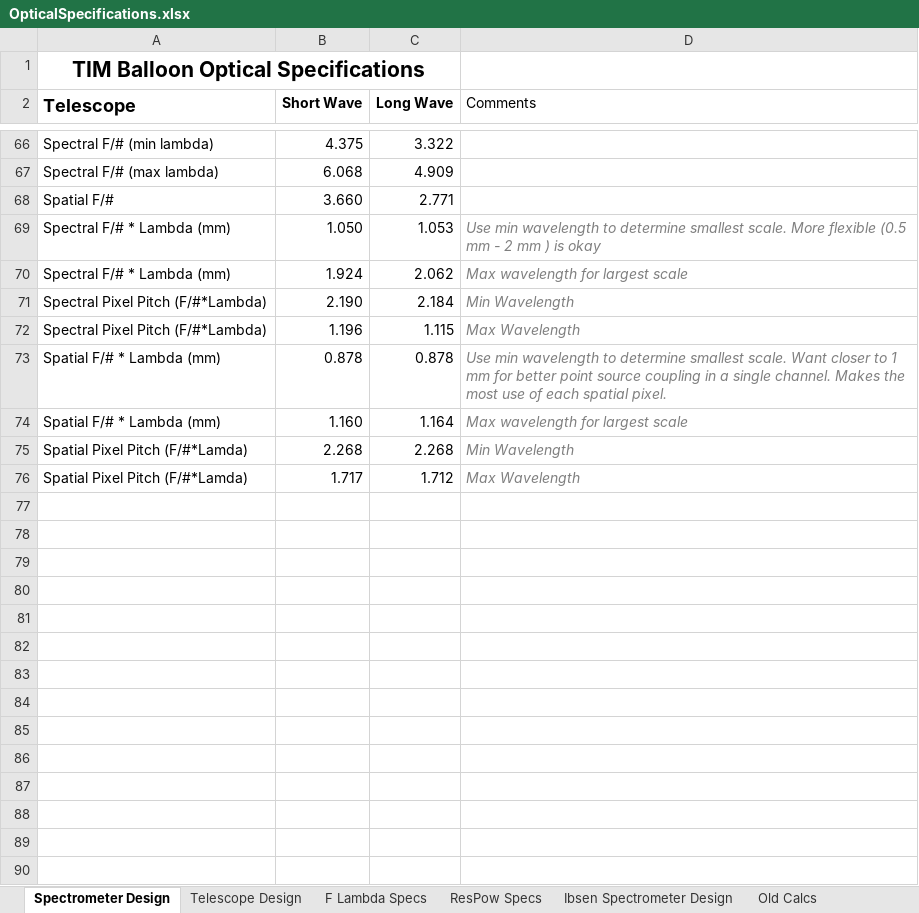
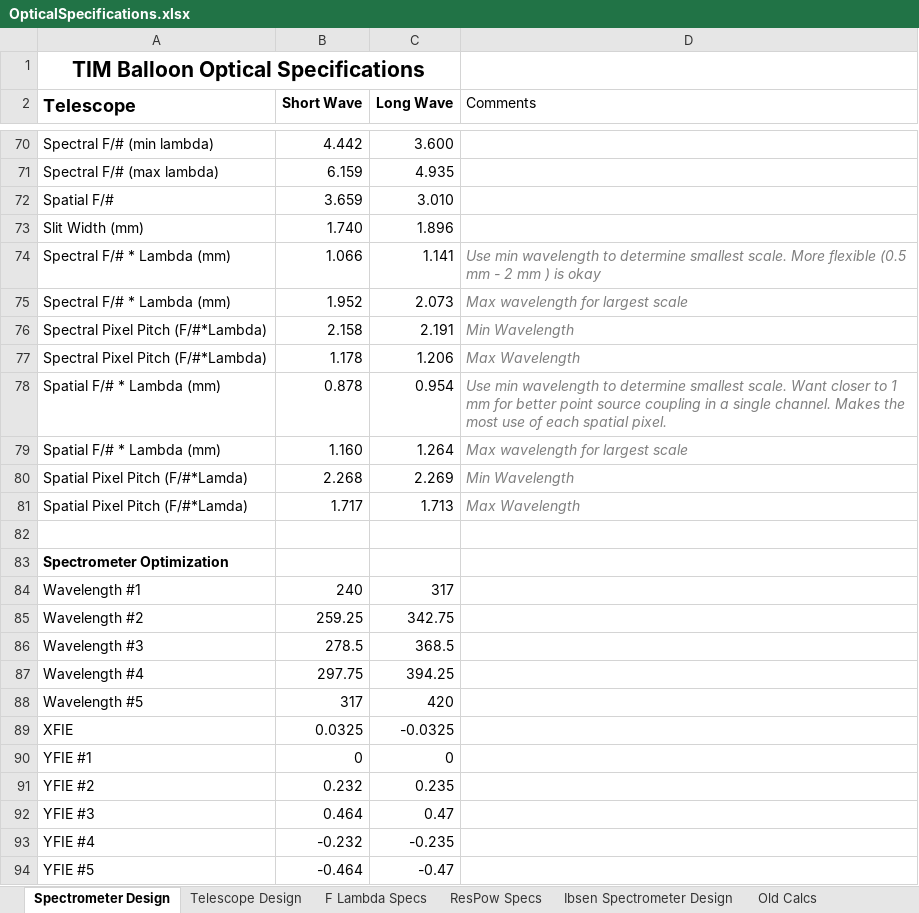
Before and after one commit to tim-balloon/tim-inst_modl, an Excel workbook: optics_analysis/OpticalSpecifications.xlsx, sheet Spectrometer Design, drawn as a sheet; only a part is shown, gaps mark what is left out; values as stored, in another font and other column widths than the file's, no borders; conditional formats not drawn; addresses are those after the commit; the diff covers the shown part only; the diff names each change by its address in the sheet, - before the commit and + after, or states it on an @@ line.

Commit message:
Final forward optical model with apertures and thickness for mirrors. Removed old design files. Full telescope model independent of the TIM experiment is also included. Added a .gitignore file to prevent tracking Jupyter checkpoints.

```diff
--- a/optics_analysis/OpticalSpecifications.xlsx (sheet Spectrometer Design)
+++ b/optics_analysis/OpticalSpecifications.xlsx (sheet Spectrometer Design)
-B70 (Short Wave): 4.375
+B70 (Short Wave): 4.442
-C70 (Long Wave): 3.322
+C70 (Long Wave): 3.600
-B71 (Short Wave): 6.068
+B71 (Short Wave): 6.159
-C71 (Long Wave): 4.909
+C71 (Long Wave): 4.935
-B72 (Short Wave): 3.660
+B72 (Short Wave): 3.659
-C72 (Long Wave): 2.771
+C72 (Long Wave): 3.010
+row 73: Slit Width (mm) | 1.740 | 1.896
-B74 (Short Wave): 1.050
+B74 (Short Wave): 1.066
-C74 (Long Wave): 1.053
+C74 (Long Wave): 1.141
-B75 (Short Wave): 1.924
+B75 (Short Wave): 1.952
-C75 (Long Wave): 2.062
+C75 (Long Wave): 2.073
-B76 (Short Wave): 2.190
+B76 (Short Wave): 2.158
-C76 (Long Wave): 2.184
+C76 (Long Wave): 2.191
-B77 (Short Wave): 1.196
+B77 (Short Wave): 1.178
-C77 (Long Wave): 1.115
+C77 (Long Wave): 1.206
-C78 (Long Wave): 0.878
+C78 (Long Wave): 0.954
-C79 (Long Wave): 1.164
+C79 (Long Wave): 1.264
-C80 (Long Wave): 2.268
+C80 (Long Wave): 2.269
-C81 (Long Wave): 1.712
+C81 (Long Wave): 1.713
+row 82: (empty)
+row 83: Spectrometer Optimization
+row 84: Wavelength #1 | 240 | 317
+row 85: Wavelength #2 | 259.25 | 342.75
+row 86: Wavelength #3 | 278.5 | 368.5
+row 87: Wavelength #4 | 297.75 | 394.25
+row 88: Wavelength #5 | 317 | 420
+row 89: XFIE | 0.0325 | -0.0325
+row 90: YFIE #1 | 0 | 0
+row 91: YFIE #2 | 0.232 | 0.235
+row 92: YFIE #3 | 0.464 | 0.47
+row 93: YFIE #4 | -0.232 | -0.235
+row 94: YFIE #5 | -0.464 | -0.47
```
Also changed, not shown: 19 added rows, 2 removed rows and 53 edited cells elsewhere in this sheet, formulas that keep their value, 11 other files.
